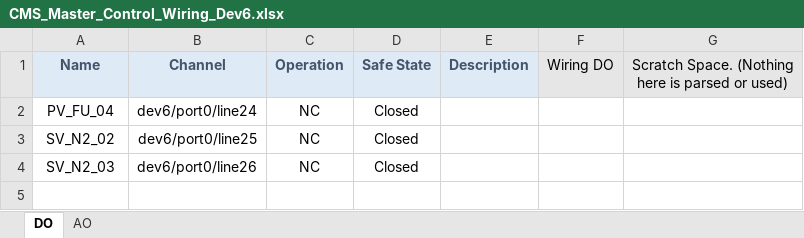
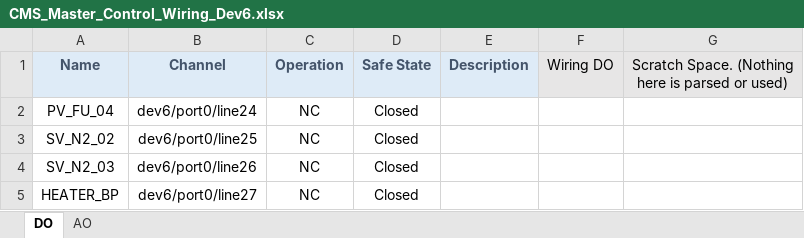
Before and after one commit to Purdue-Space-Program/PSPL_DAQ, an Excel workbook: daq_system/inputs/CMS_Master_Control_Wiring_Dev6.xlsx, sheet DO, drawn as a sheet; values as stored, in another font and other column widths than the file's, no borders; the diff names each change by its address in the sheet, - before the commit and + after, or states it on an @@ line.

```diff
--- a/daq_system/inputs/CMS_Master_Control_Wiring_Dev6.xlsx (sheet DO)
+++ b/daq_system/inputs/CMS_Master_Control_Wiring_Dev6.xlsx (sheet DO)
+row 5: HEATER_BP | dev6/port0/line27 | NC | Closed
```
Also changed, not shown: 7 other files.
